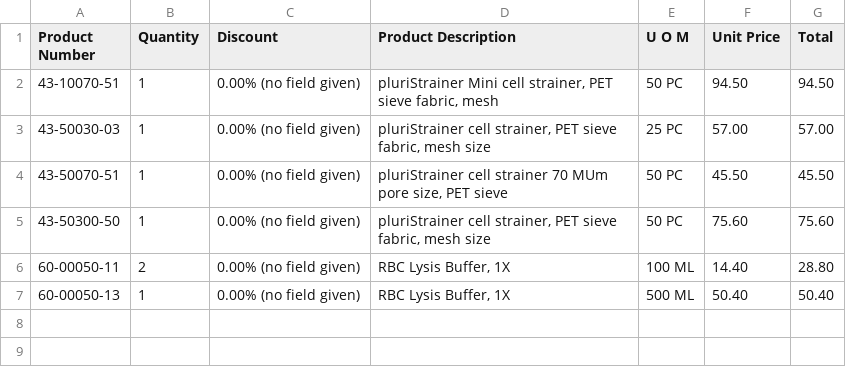
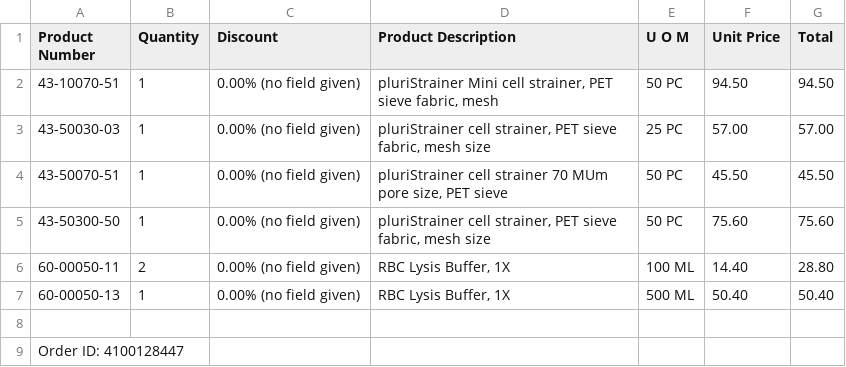
Before and after one commit to huhnwerfer/odoo-pdf-reading, a CSV file: outputs/CBPLU_4100128447.pdf.csv, drawn as a sheet.

```diff
--- a/outputs/CBPLU_4100128447.pdf.csv
+++ b/outputs/CBPLU_4100128447.pdf.csv
@@ -7 +7,3 @@ Product Number	Quantity	Discount	Product Description	U O M	Unit Price	Total
 60-00050-13	1	0.00% (no field given)	RBC Lysis Buffer, 1X 	500 ML	50.40	50.40
+
+Order ID: 4100128447
```
Also changed, not shown: outputs/Baclesse_PLURISELECT CDE N°2602604.pdf.csv, outputs/CBPLU_4100128240.pdf.csv, 12 other files.
